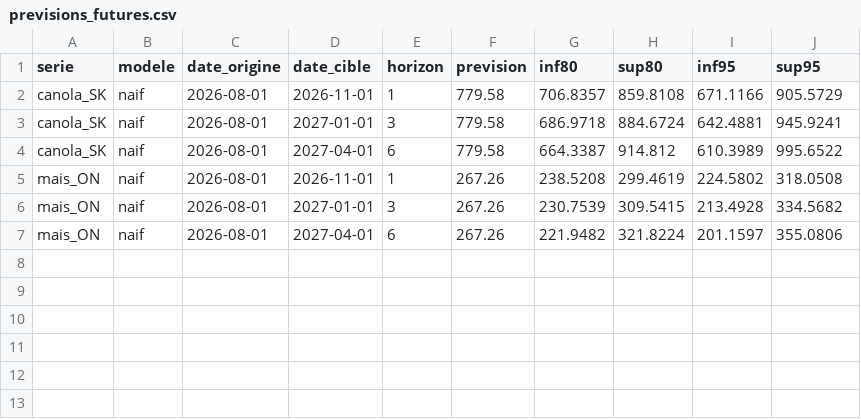
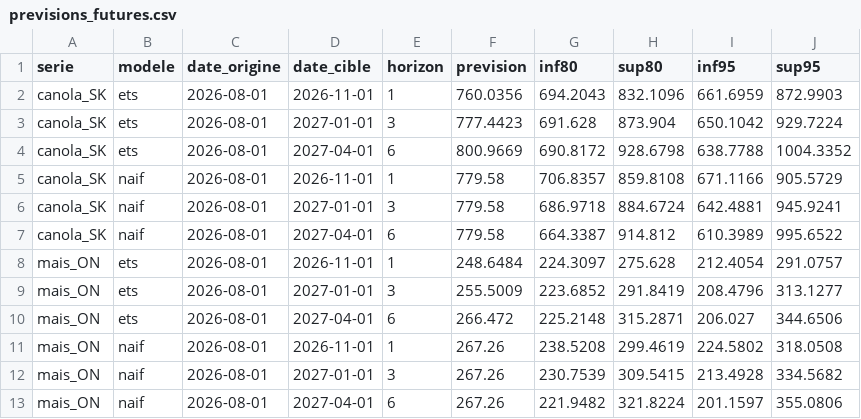
Before and after one commit to MarcAndreSeguin/projet-prix-agricoles, a CSV file: resultats/previsions_futures.csv, drawn as a sheet.

```diff
--- a/resultats/previsions_futures.csv
+++ b/resultats/previsions_futures.csv
@@ -1,2 +1,5 @@
 serie,modele,date_origine,date_cible,horizon,prevision,inf80,sup80,inf95,sup95
+canola_SK,ets,2026-08-01,2026-11-01,1,760.0356,694.2043,832.1096,661.6959,872.9903
+canola_SK,ets,2026-08-01,2027-01-01,3,777.4423,691.628,873.904,650.1042,929.7224
+canola_SK,ets,2026-08-01,2027-04-01,6,800.9669,690.8172,928.6798,638.7788,1004.3352
 canola_SK,naif,2026-08-01,2026-11-01,1,779.58,706.8357,859.8108,671.1166,905.5729
@@ -4,2 +7,5 @@ canola_SK,naif,2026-08-01,2027-01-01,3,779.58,686.9718,884.6724,642.4881,945.924
 canola_SK,naif,2026-08-01,2027-04-01,6,779.58,664.3387,914.812,610.3989,995.6522
+mais_ON,ets,2026-08-01,2026-11-01,1,248.6484,224.3097,275.628,212.4054,291.0757
+mais_ON,ets,2026-08-01,2027-01-01,3,255.5009,223.6852,291.8419,208.4796,313.1277
+mais_ON,ets,2026-08-01,2027-04-01,6,266.472,225.2148,315.2871,206.027,344.6506
 mais_ON,naif,2026-08-01,2026-11-01,1,267.26,238.5208,299.4619,224.5802,318.0508
```
Also changed, not shown: resultats/metriques.csv, 9 other files.
